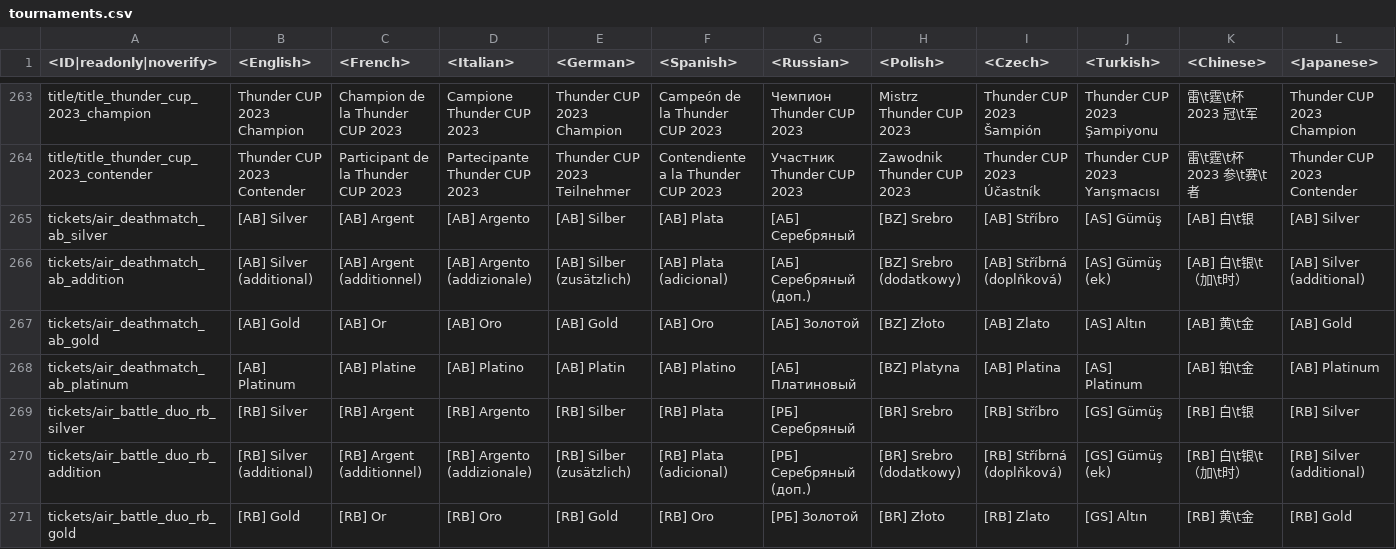
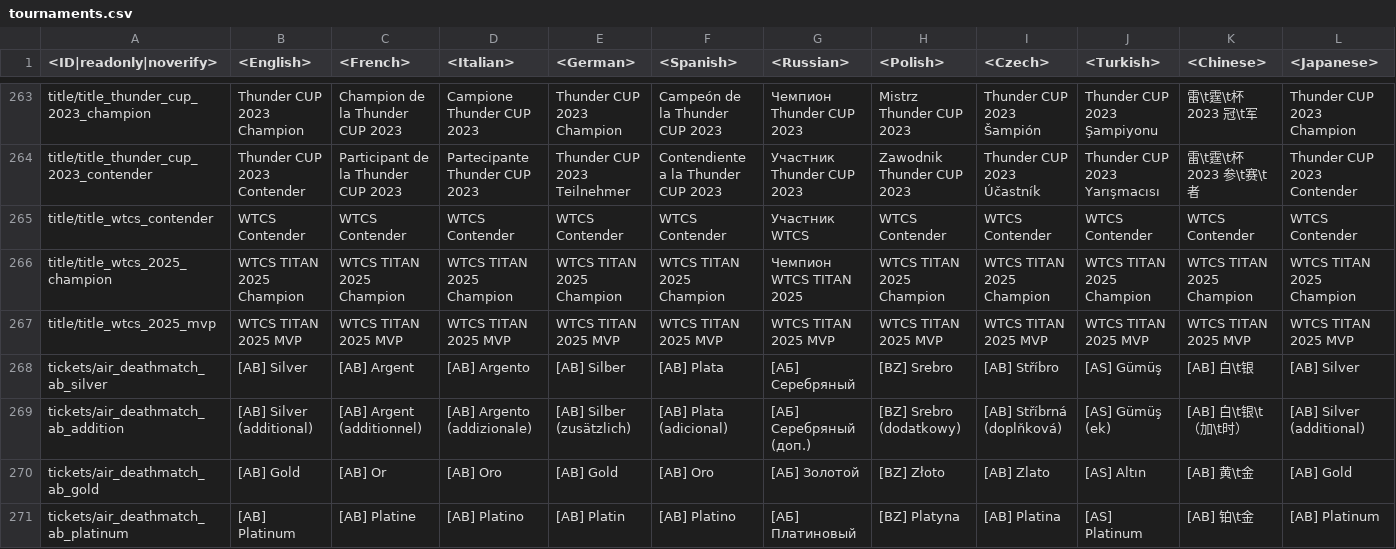
Before and after one commit to Heboon123/WTDM, a CSV file: regional.vromfs.bin_u/lang/tournaments.csv, drawn as a sheet; only a part is shown, gaps mark what is left out; the shorter side is filled out with more unchanged rows; rows hold the shown columns only; the diff names each change by its address in the sheet, - before the commit and + after, or states it on an @@ line.

```diff
--- a/regional.vromfs.bin_u/lang/tournaments.csv
+++ b/regional.vromfs.bin_u/lang/tournaments.csv
+row 265: title/title_wtcs_contender | WTCS Contender | WTCS Contender | WTCS Contender | WTCS Contender | WTCS Contender | Участник WTCS | WTCS Contender | WTCS Contender | WTCS Contender | WTCS Contender | WTCS Contender
+row 266: title/title_wtcs_2025_champion | WTCS TITAN 2025 Champion | WTCS TITAN 2025 Champion | WTCS TITAN 2025 Champion | WTCS TITAN 2025 Champion | WTCS TITAN 2025 Champion | Чемпион WTCS TITAN 2025 | WTCS TITAN 2025 Champion | WTCS TITAN 2025 Champion | WTCS TITAN 2025 Champion | WTCS TITAN 2025 Champion | WTCS TITAN 2025 Champion
+row 267: title/title_wtcs_2025_mvp | WTCS TITAN 2025 MVP | WTCS TITAN 2025 MVP | WTCS TITAN 2025 MVP | WTCS TITAN 2025 MVP | WTCS TITAN 2025 MVP | WTCS TITAN 2025 MVP | WTCS TITAN 2025 MVP | WTCS TITAN 2025 MVP | WTCS TITAN 2025 MVP | WTCS TITAN 2025 MVP | WTCS TITAN 2025 MVP
```
Also changed, not shown: regional.vromfs.bin_u/lang/regional_trophies.csv, 10 other files.
